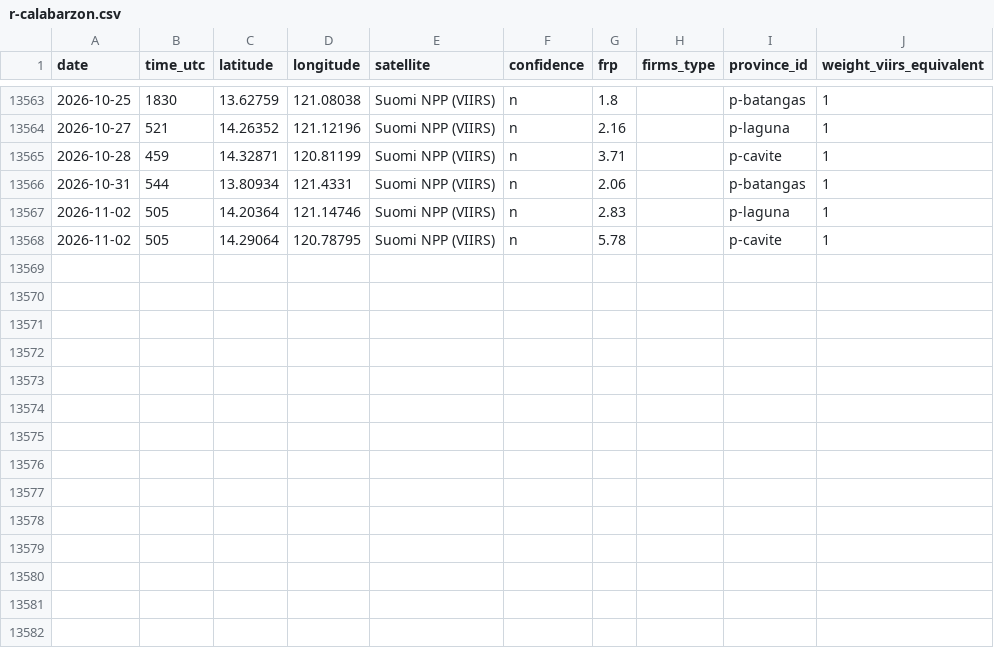
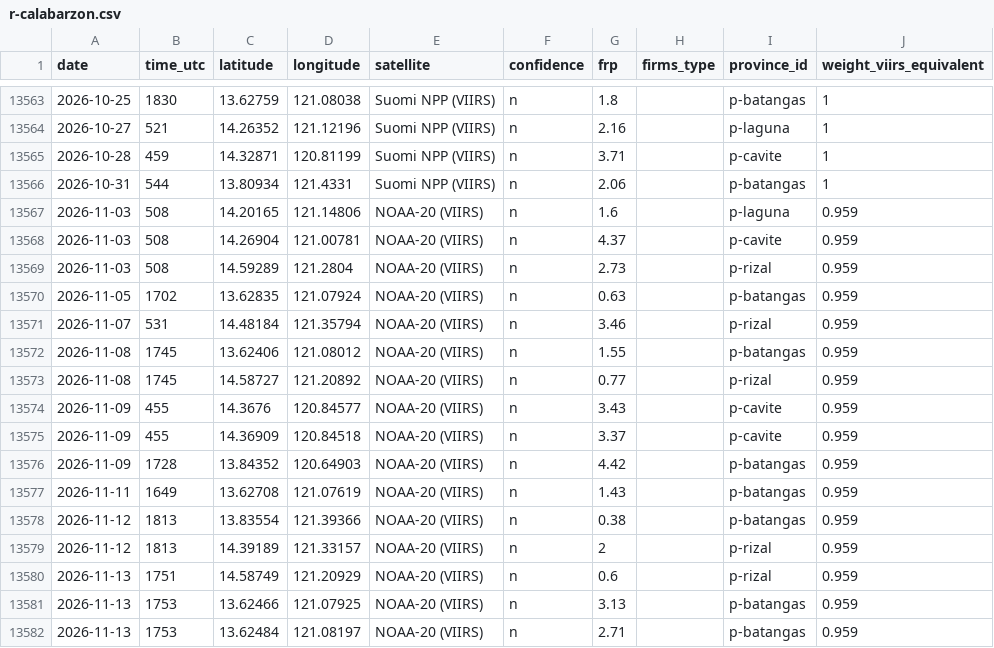
Before and after one commit to RVBCosme/siklab-hotspot-calendar, a CSV file: src/data/points/r-calabarzon.csv, drawn as a sheet; only a part is shown, gaps mark what is left out; removed rows and columns are numbered as before the commit, all else as after; the diff names each change by its address in the sheet, - before the commit and + after, or states it on an @@ line.

```diff
--- a/src/data/points/r-calabarzon.csv
+++ b/src/data/points/r-calabarzon.csv
-row 13567: 2026-11-02 | 505 | 14.20364 | 121.14746 | Suomi NPP (VIIRS) | n | 2.83 |  | p-laguna | 1
-row 13568: 2026-11-02 | 505 | 14.29064 | 120.78795 | Suomi NPP (VIIRS) | n | 5.78 |  | p-cavite | 1
+row 13567: 2026-11-03 | 508 | 14.20165 | 121.14806 | NOAA-20 (VIIRS) | n | 1.6 |  | p-laguna | 0.959
+row 13568: 2026-11-03 | 508 | 14.26904 | 121.00781 | NOAA-20 (VIIRS) | n | 4.37 |  | p-cavite | 0.959
+row 13569: 2026-11-03 | 508 | 14.59289 | 121.2804 | NOAA-20 (VIIRS) | n | 2.73 |  | p-rizal | 0.959
+row 13570: 2026-11-05 | 1702 | 13.62835 | 121.07924 | NOAA-20 (VIIRS) | n | 0.63 |  | p-batangas | 0.959
+row 13571: 2026-11-07 | 531 | 14.48184 | 121.35794 | NOAA-20 (VIIRS) | n | 3.46 |  | p-rizal | 0.959
+row 13572: 2026-11-08 | 1745 | 13.62406 | 121.08012 | NOAA-20 (VIIRS) | n | 1.55 |  | p-batangas | 0.959
+row 13573: 2026-11-08 | 1745 | 14.58727 | 121.20892 | NOAA-20 (VIIRS) | n | 0.77 |  | p-rizal | 0.959
+row 13574: 2026-11-09 | 455 | 14.3676 | 120.84577 | NOAA-20 (VIIRS) | n | 3.43 |  | p-cavite | 0.959
+row 13575: 2026-11-09 | 455 | 14.36909 | 120.84518 | NOAA-20 (VIIRS) | n | 3.37 |  | p-cavite | 0.959
+row 13576: 2026-11-09 | 1728 | 13.84352 | 120.64903 | NOAA-20 (VIIRS) | n | 4.42 |  | p-batangas | 0.959
+row 13577: 2026-11-11 | 1649 | 13.62708 | 121.07619 | NOAA-20 (VIIRS) | n | 1.43 |  | p-batangas | 0.959
+row 13578: 2026-11-12 | 1813 | 13.83554 | 121.39366 | NOAA-20 (VIIRS) | n | 0.38 |  | p-batangas | 0.959
+row 13579: 2026-11-12 | 1813 | 14.39189 | 121.33157 | NOAA-20 (VIIRS) | n | 2 |  | p-rizal | 0.959
+row 13580: 2026-11-13 | 1751 | 14.58749 | 121.20929 | NOAA-20 (VIIRS) | n | 0.6 |  | p-rizal | 0.959
+row 13581: 2026-11-13 | 1753 | 13.62466 | 121.07925 | NOAA-20 (VIIRS) | n | 3.13 |  | p-batangas | 0.959
+row 13582: 2026-11-13 | 1753 | 13.62484 | 121.08197 | NOAA-20 (VIIRS) | n | 2.71 |  | p-batangas | 0.959
```
Also changed, not shown: src/data/points/r-central-visayas.csv, src/data/points/r-ncr.csv, 23 other files.
